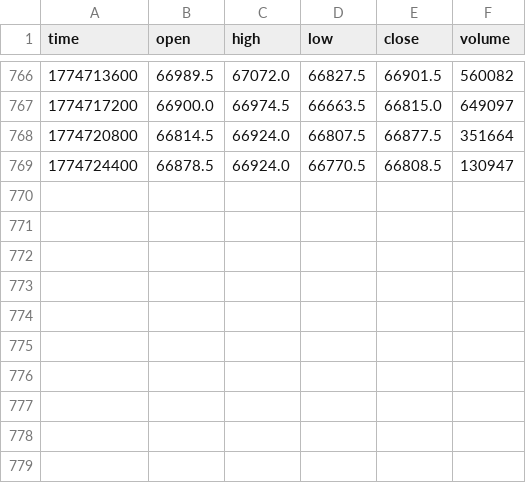
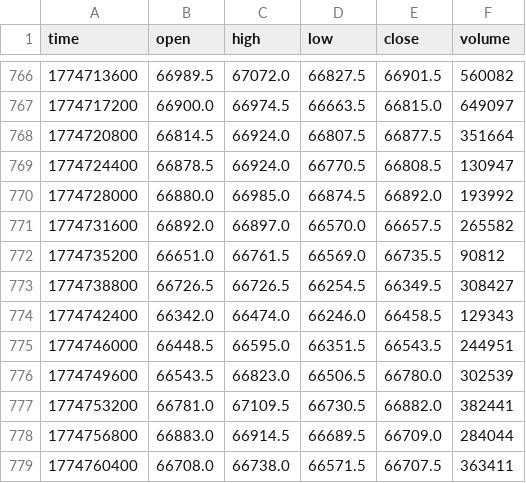
Before and after one commit to tusharbhardwaj26/Delta-Exchange-Data-Pipeline, a CSV file: data/ohlcv/BTCUSD.csv, drawn as a sheet; only a part is shown, gaps mark what is left out.

```diff
--- a/data/ohlcv/BTCUSD.csv
+++ b/data/ohlcv/BTCUSD.csv
@@ -769 +769,11 @@ time,open,high,low,close,volume
 1774724400,66878.5,66924.0,66770.5,66808.5,130947
+1774728000,66880.0,66985.0,66874.5,66892.0,193992
+1774731600,66892.0,66897.0,66570.0,66657.5,265582
+1774735200,66651.0,66761.5,66569.0,66735.5,90812
+1774738800,66726.5,66726.5,66254.5,66349.5,308427
+1774742400,66342.0,66474.0,66246.0,66458.5,129343
+1774746000,66448.5,66595.0,66351.5,66543.5,244951
+1774749600,66543.5,66823.0,66506.5,66780.0,302539
+1774753200,66781.0,67109.5,66730.5,66882.0,382441
+1774756800,66883.0,66914.5,66689.5,66709.0,284044
+1774760400,66708.0,66738.0,66571.5,66707.5,363411
```
Also changed, not shown: data/ohlcv/BTC_INR.csv, data/ohlcv/ETHUSD.csv, 3 other files.
